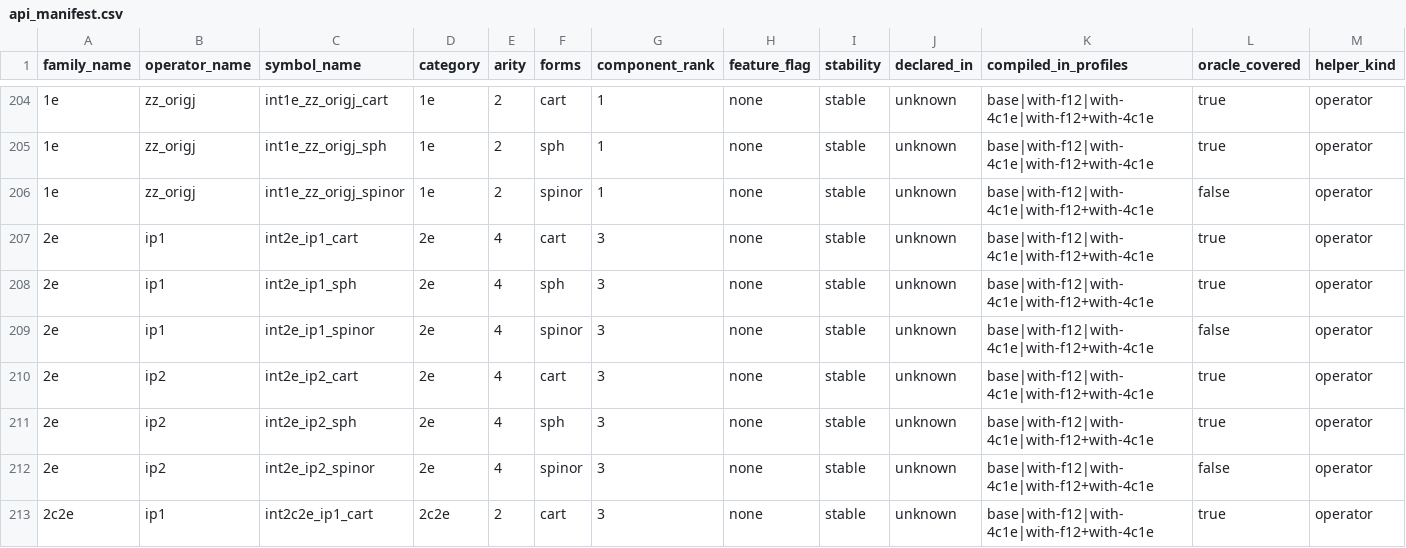
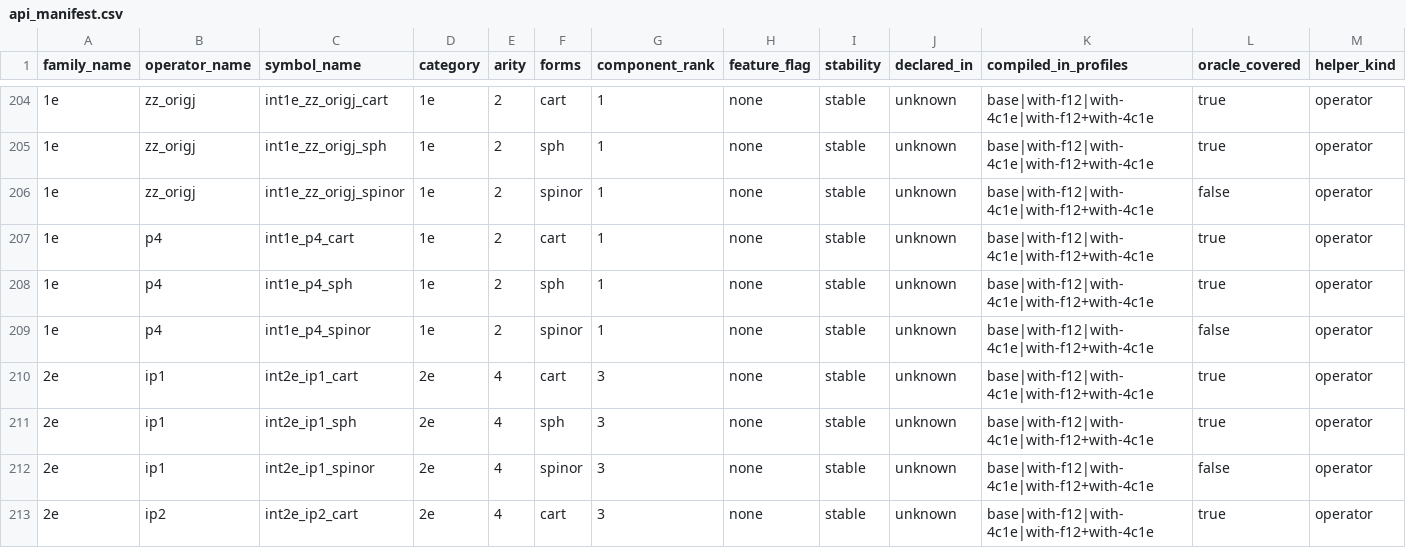
Before and after one commit to BectorVoom/cintx, a CSV file: crates/cintx-ops/src/generated/api_manifest.csv, drawn as a sheet; only a part is shown, gaps mark what is left out; the shorter side is filled out with more unchanged rows; rows hold the shown columns only; the diff names each change by its address in the sheet, - before the commit and + after, or states it on an @@ line.

```diff
--- a/crates/cintx-ops/src/generated/api_manifest.csv
+++ b/crates/cintx-ops/src/generated/api_manifest.csv
+row 207: 1e | p4 | int1e_p4_cart | 1e | 2 | cart | 1 | none | stable | unknown | base|with-f12|with-4c1e|with-f12+with-4c1e | true | operator
+row 208: 1e | p4 | int1e_p4_sph | 1e | 2 | sph | 1 | none | stable | unknown | base|with-f12|with-4c1e|with-f12+with-4c1e | true | operator
+row 209: 1e | p4 | int1e_p4_spinor | 1e | 2 | spinor | 1 | none | stable | unknown | base|with-f12|with-4c1e|with-f12+with-4c1e | false | operator
```
Also changed, not shown: 4 other files.
